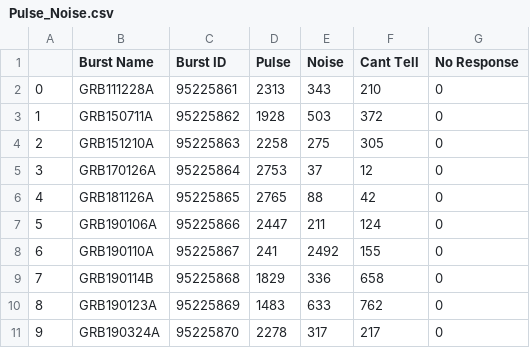
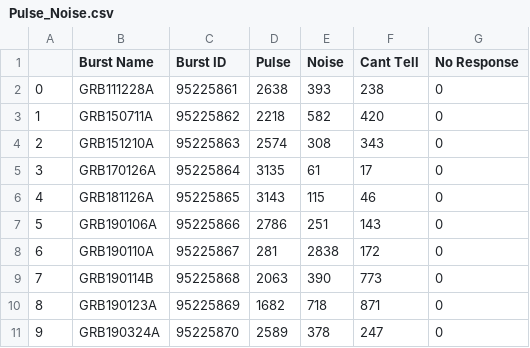
Before and after one commit to MurawskiC1/Swift-Research, a CSV file: CSVExports/Pulse_Noise.csv, drawn as a sheet; only a part is shown; the diff covers the shown part only.

```diff
--- a/CSVExports/Pulse_Noise.csv
+++ b/CSVExports/Pulse_Noise.csv
@@ -1,11 +1,11 @@
 ,Burst Name,Burst ID,Pulse,Noise,Cant Tell,No Response
-0,GRB111228A,95225861,2313,343,210,0
-1,GRB150711A,95225862,1928,503,372,0
-2,GRB151210A,95225863,2258,275,305,0
-3,GRB170126A,95225864,2753,37,12,0
-4,GRB181126A,95225865,2765,88,42,0
-5,GRB190106A,95225866,2447,211,124,0
-6,GRB190110A,95225867,241,2492,155,0
-7,GRB190114B,95225868,1829,336,658,0
-8,GRB190123A,95225869,1483,633,762,0
-9,GRB190324A,95225870,2278,317,217,0
+0,GRB111228A,95225861,2638,393,238,0
+1,GRB150711A,95225862,2218,582,420,0
+2,GRB151210A,95225863,2574,308,343,0
+3,GRB170126A,95225864,3135,61,17,0
+4,GRB181126A,95225865,3143,115,46,0
+5,GRB190106A,95225866,2786,251,143,0
+6,GRB190110A,95225867,281,2838,172,0
+7,GRB190114B,95225868,2063,390,773,0
+8,GRB190123A,95225869,1682,718,871,0
+9,GRB190324A,95225870,2589,378,247,0
```
Also changed, not shown: 27 edited cells elsewhere in this file, CSVExports/Pulse_Location.csv, CSVExports/Pulse_Shape.csv, 3 other files.
